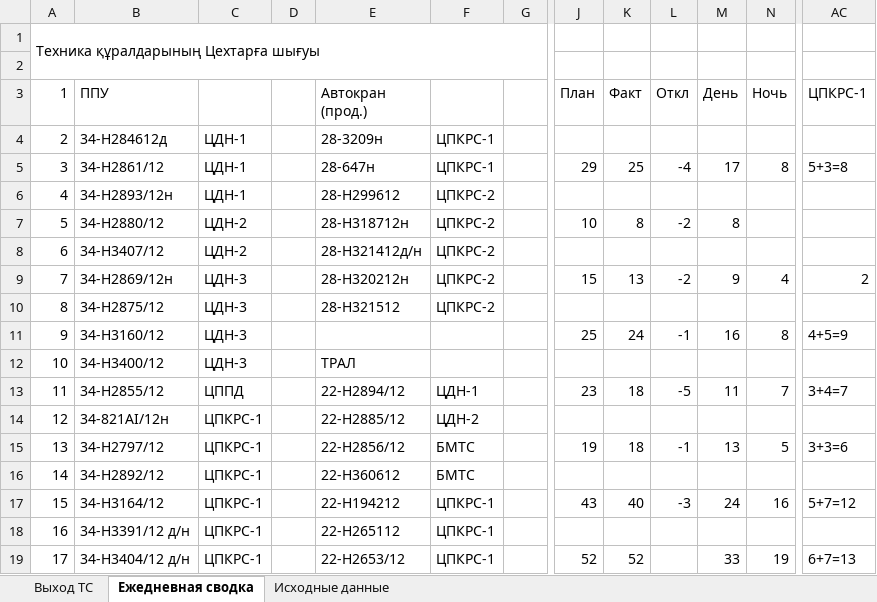
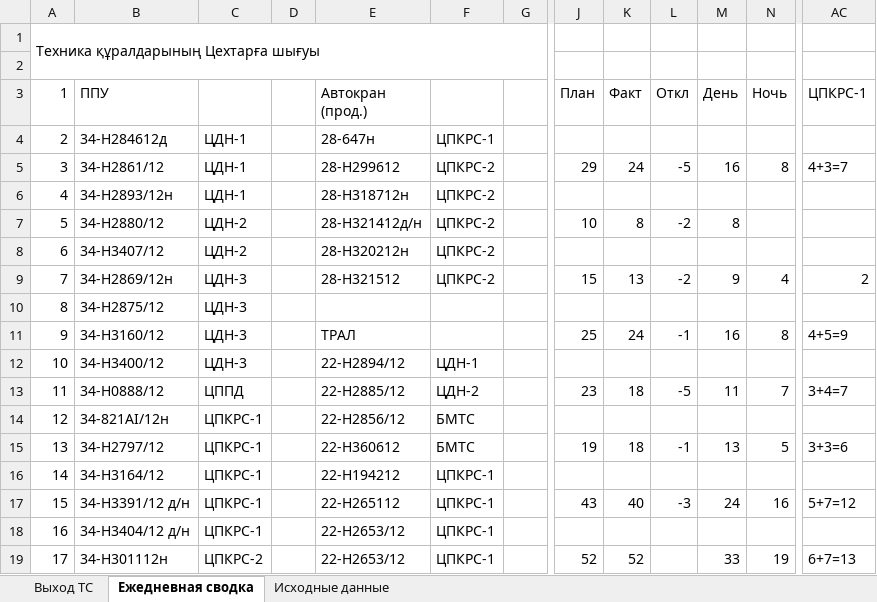
Before and after one commit to aura2889/summary, an Excel workbook: archive/2026-10-18/svod.xlsx, sheet Ежедневная сводка, drawn as a sheet; only a part is shown, gaps mark what is left out; values as stored, in another font and other column widths than the file's, no cell formats; the diff covers the shown part only; the diff names each change by its address in the sheet, - before the commit and + after, or states it on an @@ line.

```diff
--- a/archive/2026-10-18/svod.xlsx (sheet Ежедневная сводка)
+++ b/archive/2026-10-18/svod.xlsx (sheet Ежедневная сводка)
-E4 (Автокран (прод.)): 28-3209н
+E4 (Автокран (прод.)): 28-647н
-E5 (Автокран (прод.)): 28-647н
+E5 (Автокран (прод.)): 28-H299612
-F5: ЦПКРС-1
+F5: ЦПКРС-2
-K5 (Факт): 25
+K5 (Факт): 24
-L5 (Откл): -4
+L5 (Откл): -5
-M5 (День): 17
+M5 (День): 16
-AC5 (ЦПКРС-1): 5+3=8
+AC5 (ЦПКРС-1): 4+3=7
-E6 (Автокран (прод.)): 28-H299612
+E6 (Автокран (прод.)): 28-H318712н
-E7 (Автокран (прод.)): 28-H318712н
+E7 (Автокран (прод.)): 28-H321412д/н
-E8 (Автокран (прод.)): 28-H321412д/н
+E8 (Автокран (прод.)): 28-Н320212н
-E9 (Автокран (прод.)): 28-Н320212н
+E9 (Автокран (прод.)): 28-Н321512
-E10 (Автокран (прод.)): 28-Н321512
+E10 (Автокран (прод.)): (empty)
-F10: ЦПКРС-2
+F10: (empty)
-E11 (Автокран (прод.)): (empty)
+E11 (Автокран (прод.)): ТРАЛ
-E12 (Автокран (прод.)): ТРАЛ
+E12 (Автокран (прод.)): 22-H2894/12
-F12: (empty)
+F12: ЦДН-1
-B13 (ППУ): 34-Н2855/12
+B13 (ППУ): 34-Н0888/12
-E13 (Автокран (прод.)): 22-H2894/12
+E13 (Автокран (прод.)): 22-H2885/12
-F13: ЦДН-1
+F13: ЦДН-2
-E14 (Автокран (прод.)): 22-H2885/12
+E14 (Автокран (прод.)): 22-H2856/12
-F14: ЦДН-2
+F14: БМТС
-E15 (Автокран (прод.)): 22-H2856/12
+E15 (Автокран (прод.)): 22-H360612
-B16 (ППУ): 34-Н2892/12
+B16 (ППУ): 34-Н3164/12
-E16 (Автокран (прод.)): 22-H360612
+E16 (Автокран (прод.)): 22-H194212
-F16: БМТС
+F16: ЦПКРС-1
-B17 (ППУ): 34-Н3164/12
+B17 (ППУ): 34-Н3391/12 д/н
-E17 (Автокран (прод.)): 22-H194212
+E17 (Автокран (прод.)): 22-H265112
-B18 (ППУ): 34-Н3391/12 д/н
+B18 (ППУ): 34-Н3404/12 д/н
-E18 (Автокран (прод.)): 22-H265112
+E18 (Автокран (прод.)): 22-H2653/12
-B19 (ППУ): 34-Н3404/12 д/н
+B19 (ППУ): 34-H301112н
-C19: ЦПКРС-1
+C19: ЦПКРС-2
```
Also changed, not shown: 1 added row, 1 removed row, 166 edited cells, merged cells and row numbers in column A elsewhere in this sheet, sheet Исходные данные, sheet Выход ТС, cell formats, formulas that keep their value, raw/SB.xlsx, 6 other files.
